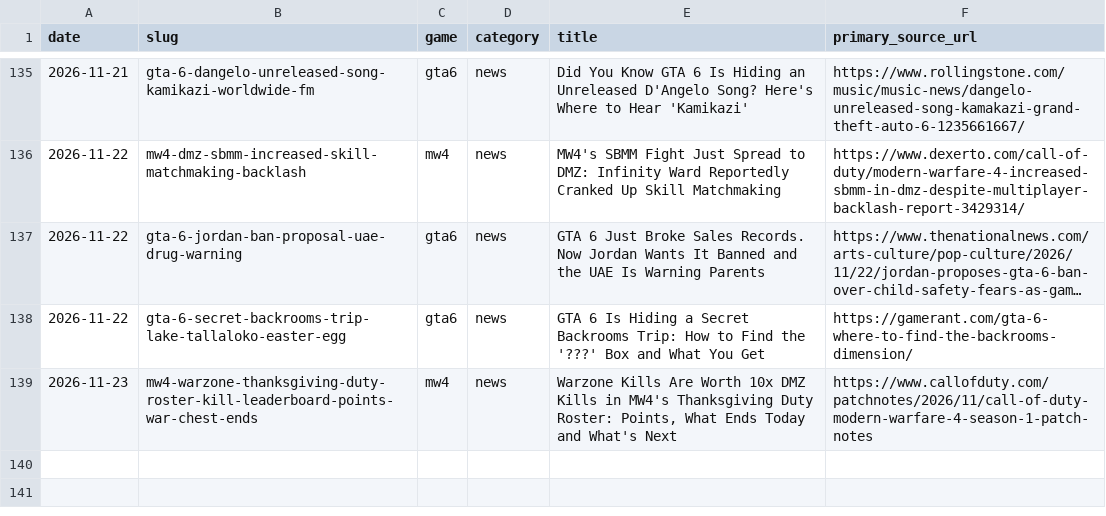
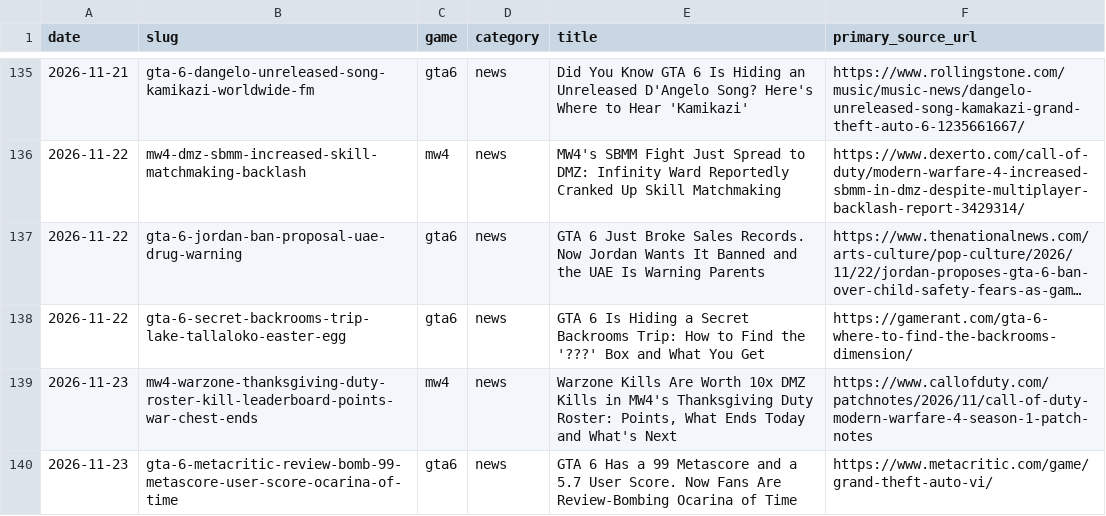
Before and after one commit to SDK432/earlyloot, a CSV file: content/published-log.csv, drawn as a sheet; only a part is shown, gaps mark what is left out; long unchanged cells end in ….

Commit message:
News: GTA 6 Metacritic review bomb and Ocarina of Time retaliation

```diff
--- a/content/published-log.csv
+++ b/content/published-log.csv
@@ -139 +139,2 @@ date,slug,game,category,title,primary_source_url
 2026-11-23,mw4-warzone-thanksgiving-duty-roster-kill-leaderboard-points-war-chest-ends,mw4,news,"Warzone Kills Are Worth 10x DMZ Kills in MW4's Thanksgiving Duty Roster: Points, What Ends Today and What's Next",https://www.callofduty.com/patchnotes/2026/11/call-of-duty-modern-warfare-4-season-1-patch-notes
+2026-11-23,gta-6-metacritic-review-bomb-99-metascore-user-score-ocarina-of-time,gta6,news,GTA 6 Has a 99 Metascore and a 5.7 User Score. Now Fans Are Review-Bombing Ocarina of Time,https://www.metacritic.com/game/grand-theft-auto-vi/
```
Also changed, not shown: 3 other files.
